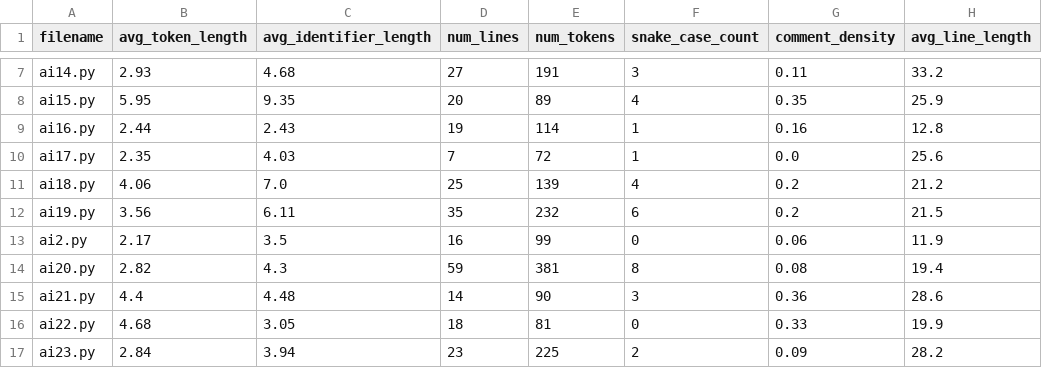
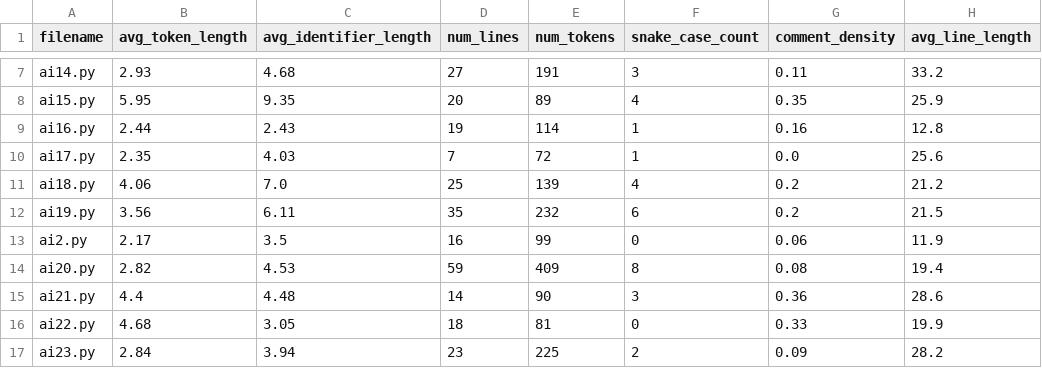
Before and after one commit to NatalieWongg/GirlsInCodeWebsite, a CSV file: sorted_file.csv, drawn as a sheet; only a part is shown, gaps mark what is left out; the diff covers the shown part only; the diff names each change by its address in the sheet, - before the commit and + after, or states it on an @@ line.

```diff
--- a/sorted_file.csv
+++ b/sorted_file.csv
-C14 (avg_identifier_length): 4.3
+C14 (avg_identifier_length): 4.53
-E14 (num_tokens): 381
+E14 (num_tokens): 409
```
Also changed, not shown: 21 edited cells elsewhere in this file, features.csv, 1 other file.
